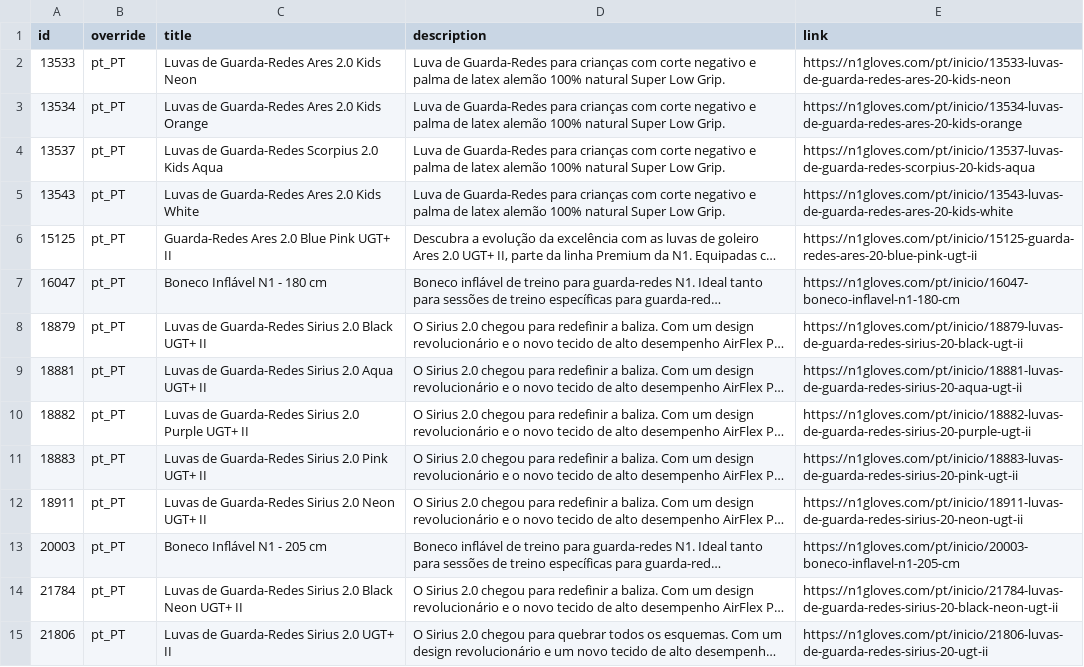
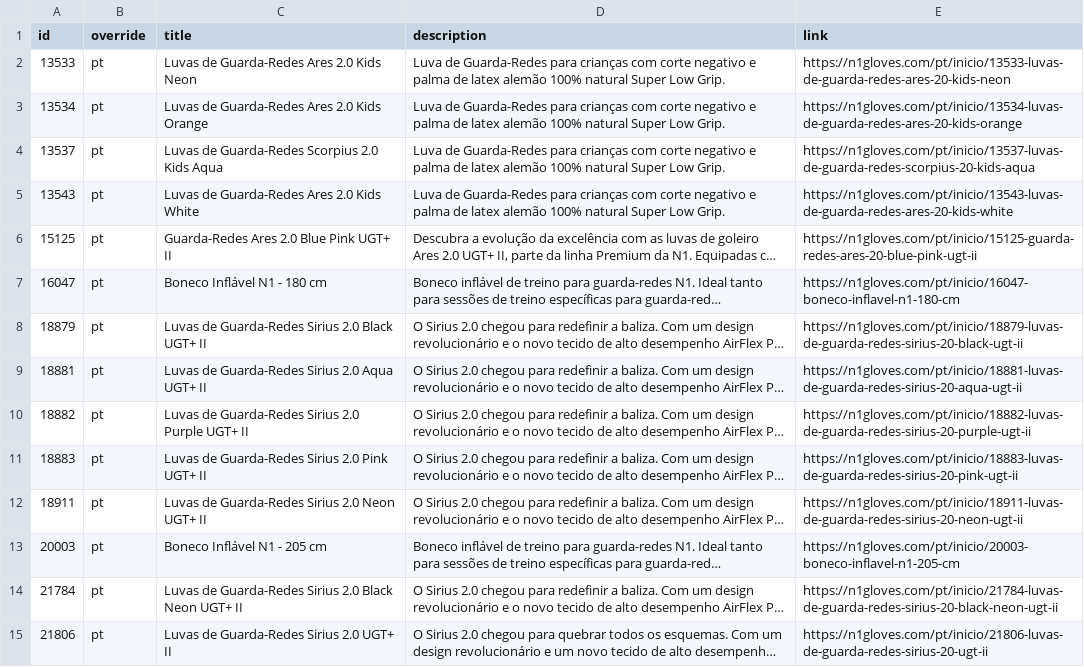
Before and after one commit to zeus-bethen1/n1-feeds, a CSV file: meta_lang_pt.csv, drawn as a sheet; only a part is shown; long unchanged cells end in …; the diff covers the shown part only; the diff names each change by its address in the sheet, - before the commit and + after, or states it on an @@ line.

```diff
--- a/meta_lang_pt.csv
+++ b/meta_lang_pt.csv
-B2:B15 (override): pt_PT
+B2:B15 (override): pt
```
Also changed, not shown: 141 edited cells elsewhere in this file, meta_lang_en.csv.
